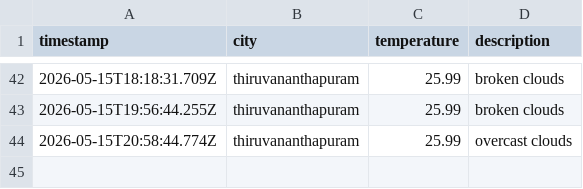
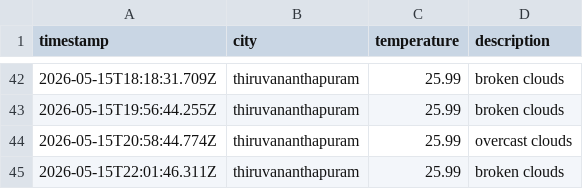
Before and after one commit to ash-g773/weather-app-js, a CSV file: data/weather_log.csv, drawn as a sheet; only a part is shown, gaps mark what is left out; the diff names each change by its address in the sheet, - before the commit and + after, or states it on an @@ line.

```diff
--- a/data/weather_log.csv
+++ b/data/weather_log.csv
+row 45: 2026-05-15T22:01:46.311Z | thiruvananthapuram | 25.99 | broken clouds
```
Also changed, not shown: 1 other file.
